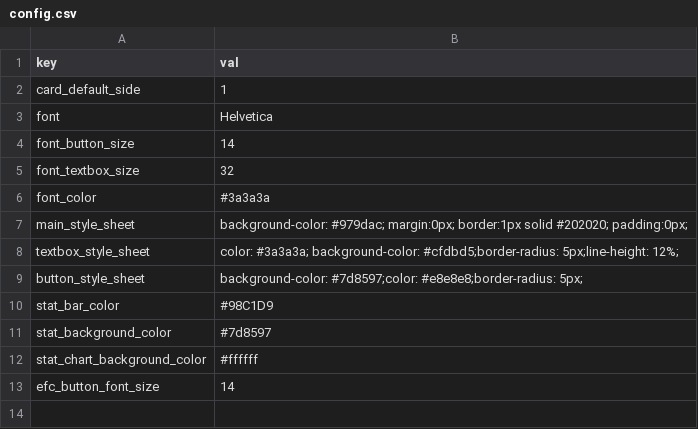
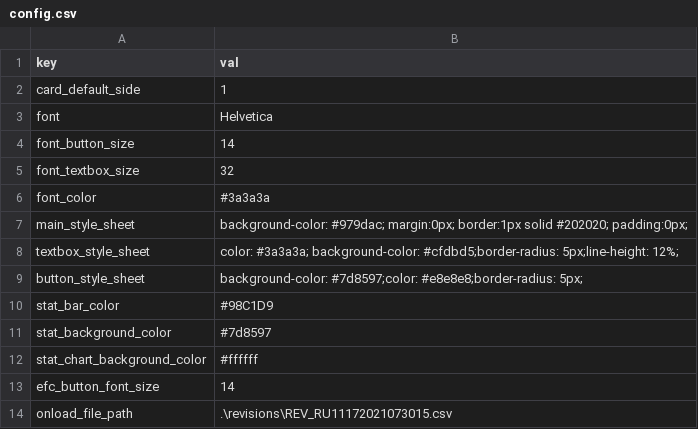
Before and after one commit to AlbertP3/FlashCards, a CSV file: config.csv, drawn as a sheet; the diff names each change by its address in the sheet, - before the commit and + after, or states it on an @@ line.

Commit message:
file onload, chart query fix

```diff
--- a/config.csv
+++ b/config.csv
+row 14: onload_file_path | .\revisions\REV_RU11172021073015.csv
```
Also changed, not shown: rev_db.csv, 6 other files.
